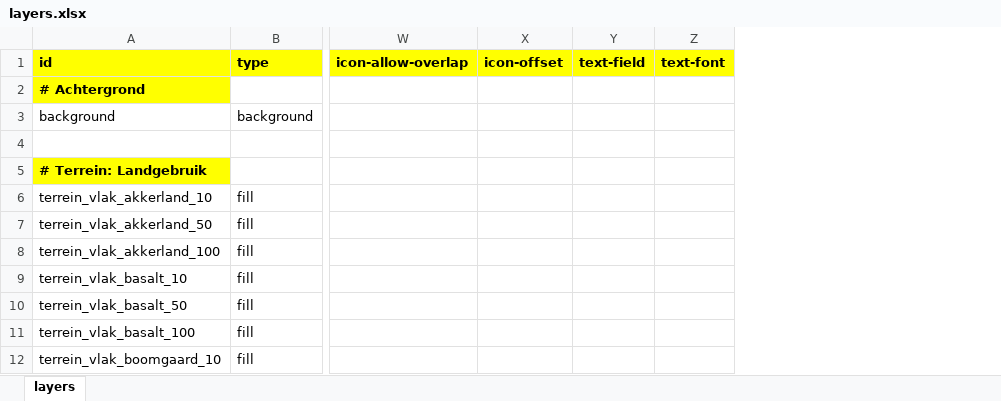
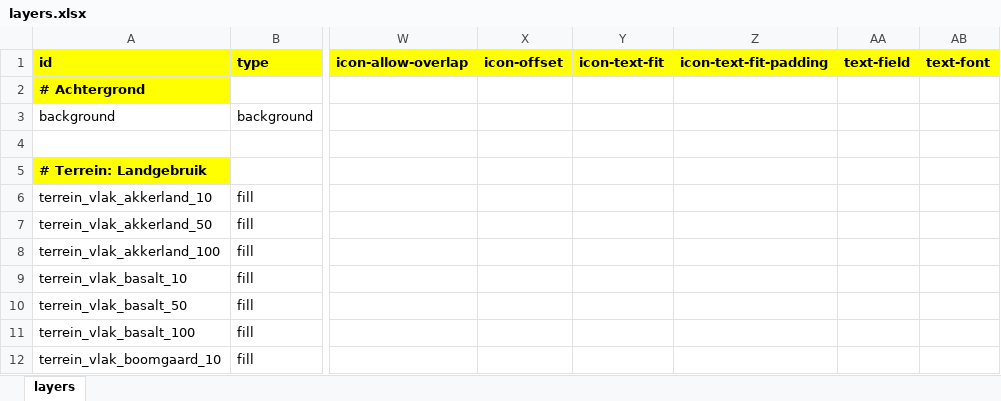
Before and after one commit to scubajorgen/pdok_top10nl_server, an Excel workbook: tileserver/styles/pdok/layers.xlsx, sheet layers, drawn as a sheet; only a part is shown, gaps mark what is left out; values as stored, in another font and other column widths than the file's, no borders; the diff covers the shown part only; the diff names each change by its address in the sheet, - before the commit and + after, or states it on an @@ line.

```diff
--- a/tileserver/styles/pdok/layers.xlsx (sheet layers)
+++ b/tileserver/styles/pdok/layers.xlsx (sheet layers)
+column Y (icon-text-fit), empty
+column Z (icon-text-fit-padding), empty
```
Also changed, not shown: 134 edited cells elsewhere in this sheet, 8 other files.
